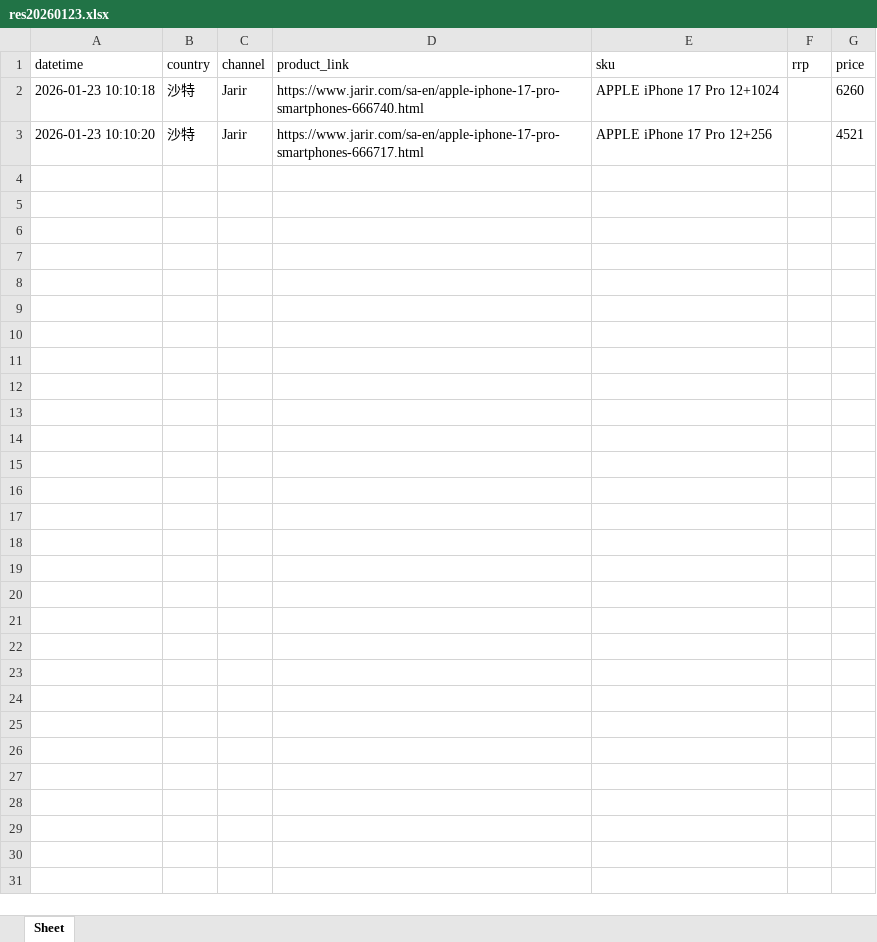
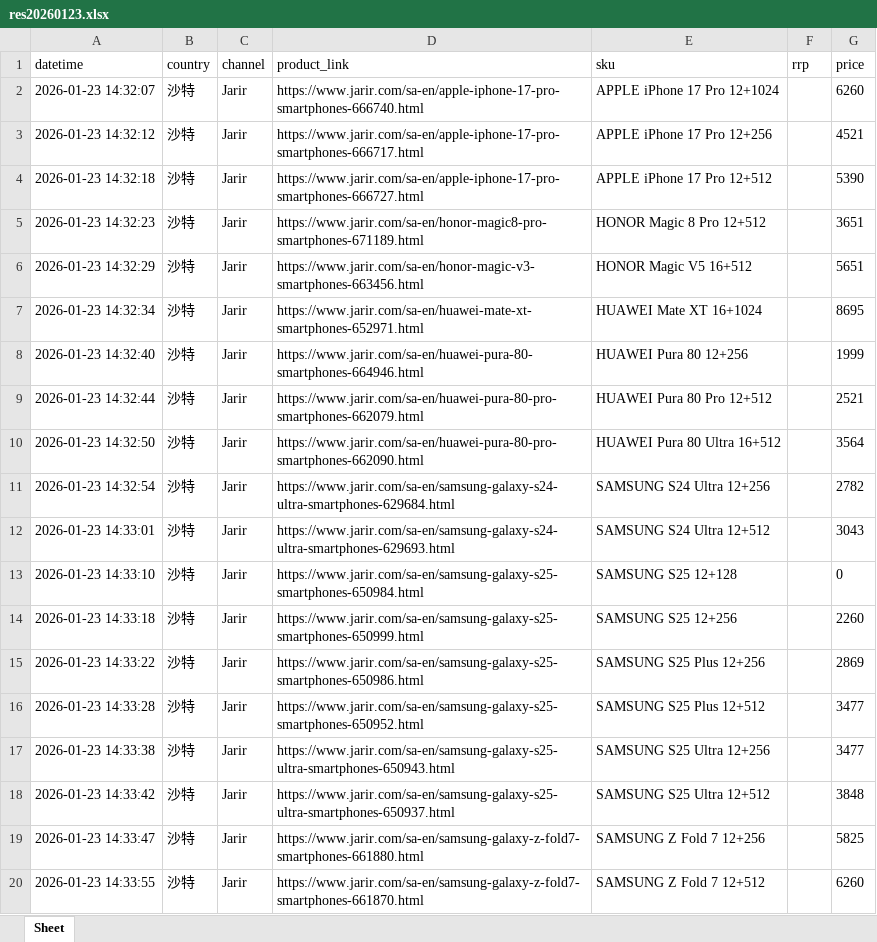
Before and after one commit to seth3838/n8n-res, an Excel workbook: prodinfo/mea/sa/output/res20260123.xlsx, sheet Sheet, drawn as a sheet; only a part is shown; values as stored, in another font and other column widths than the file's, no borders; the diff covers the shown part only; the diff names each change by its address in the sheet, - before the commit and + after, or states it on an @@ line.

Commit message:
Update res20260123.xlsx

```diff
--- a/prodinfo/mea/sa/output/res20260123.xlsx (sheet Sheet)
+++ b/prodinfo/mea/sa/output/res20260123.xlsx (sheet Sheet)
-A2 (datetime): 2026-01-23 10:10:18
+A2 (datetime): 2026-01-23 14:32:07
-A3 (datetime): 2026-01-23 10:10:20
+A3 (datetime): 2026-01-23 14:32:12
+row 4: 2026-01-23 14:32:18 | 沙特 | Jarir | https://www.jarir.com/sa-en/apple-iphone-17-pro-smartphones-666727.html | APPLE iPhone 17 Pro 12+512 |  | 5390
+row 5: 2026-01-23 14:32:23 | 沙特 | Jarir | https://www.jarir.com/sa-en/honor-magic8-pro-smartphones-671189.html | HONOR Magic 8 Pro 12+512 |  | 3651
+row 6: 2026-01-23 14:32:29 | 沙特 | Jarir | https://www.jarir.com/sa-en/honor-magic-v3-smartphones-663456.html | HONOR Magic V5 16+512 |  | 5651
+row 7: 2026-01-23 14:32:34 | 沙特 | Jarir | https://www.jarir.com/sa-en/huawei-mate-xt-smartphones-652971.html | HUAWEI Mate XT 16+1024 |  | 8695
+row 8: 2026-01-23 14:32:40 | 沙特 | Jarir | https://www.jarir.com/sa-en/huawei-pura-80-smartphones-664946.html | HUAWEI Pura 80 12+256 |  | 1999
+row 9: 2026-01-23 14:32:44 | 沙特 | Jarir | https://www.jarir.com/sa-en/huawei-pura-80-pro-smartphones-662079.html | HUAWEI Pura 80 Pro 12+512 |  | 2521
+row 10: 2026-01-23 14:32:50 | 沙特 | Jarir | https://www.jarir.com/sa-en/huawei-pura-80-pro-smartphones-662090.html | HUAWEI Pura 80 Ultra 16+512 |  | 3564
+row 11: 2026-01-23 14:32:54 | 沙特 | Jarir | https://www.jarir.com/sa-en/samsung-galaxy-s24-ultra-smartphones-629684.html | SAMSUNG S24 Ultra 12+256 |  | 2782
+row 12: 2026-01-23 14:33:01 | 沙特 | Jarir | https://www.jarir.com/sa-en/samsung-galaxy-s24-ultra-smartphones-629693.html | SAMSUNG S24 Ultra 12+512 |  | 3043
+row 13: 2026-01-23 14:33:10 | 沙特 | Jarir | https://www.jarir.com/sa-en/samsung-galaxy-s25-smartphones-650984.html | SAMSUNG S25 12+128 |  | 0
+row 14: 2026-01-23 14:33:18 | 沙特 | Jarir | https://www.jarir.com/sa-en/samsung-galaxy-s25-smartphones-650999.html | SAMSUNG S25 12+256 |  | 2260
+row 15: 2026-01-23 14:33:22 | 沙特 | Jarir | https://www.jarir.com/sa-en/samsung-galaxy-s25-smartphones-650986.html | SAMSUNG S25 Plus 12+256 |  | 2869
+row 16: 2026-01-23 14:33:28 | 沙特 | Jarir | https://www.jarir.com/sa-en/samsung-galaxy-s25-smartphones-650952.html | SAMSUNG S25 Plus 12+512 |  | 3477
+row 17: 2026-01-23 14:33:38 | 沙特 | Jarir | https://www.jarir.com/sa-en/samsung-galaxy-s25-ultra-smartphones-650943.html | SAMSUNG S25 Ultra 12+256 |  | 3477
+row 18: 2026-01-23 14:33:42 | 沙特 | Jarir | https://www.jarir.com/sa-en/samsung-galaxy-s25-ultra-smartphones-650937.html | SAMSUNG S25 Ultra 12+512 |  | 3848
+row 19: 2026-01-23 14:33:47 | 沙特 | Jarir | https://www.jarir.com/sa-en/samsung-galaxy-z-fold7-smartphones-661880.html | SAMSUNG Z Fold 7 12+256 |  | 5825
+row 20: 2026-01-23 14:33:55 | 沙特 | Jarir | https://www.jarir.com/sa-en/samsung-galaxy-z-fold7-smartphones-661870.html | SAMSUNG Z Fold 7 12+512 |  | 6260
```
Also changed, not shown: 72 added rows elsewhere in this sheet.
